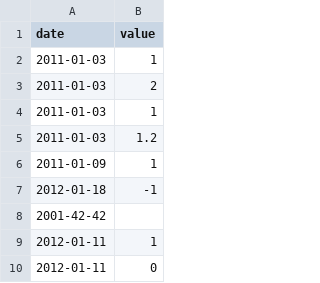
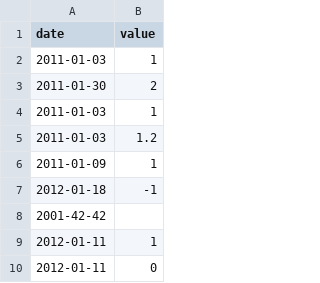
Before and after one commit to theblacksnow95/Cpp, a CSV file: cpp09/ex00/input.csv, drawn as a sheet; only a part is shown.

```diff
--- a/cpp09/ex00/input.csv
+++ b/cpp09/ex00/input.csv
@@ -2,3 +2,3 @@ date | value
 2011-01-03 | 1
-2011-01-03 | 2
+2011-01-30 | 2
 2011-01-03 | 1
```
Also changed, not shown: 4 other files.
